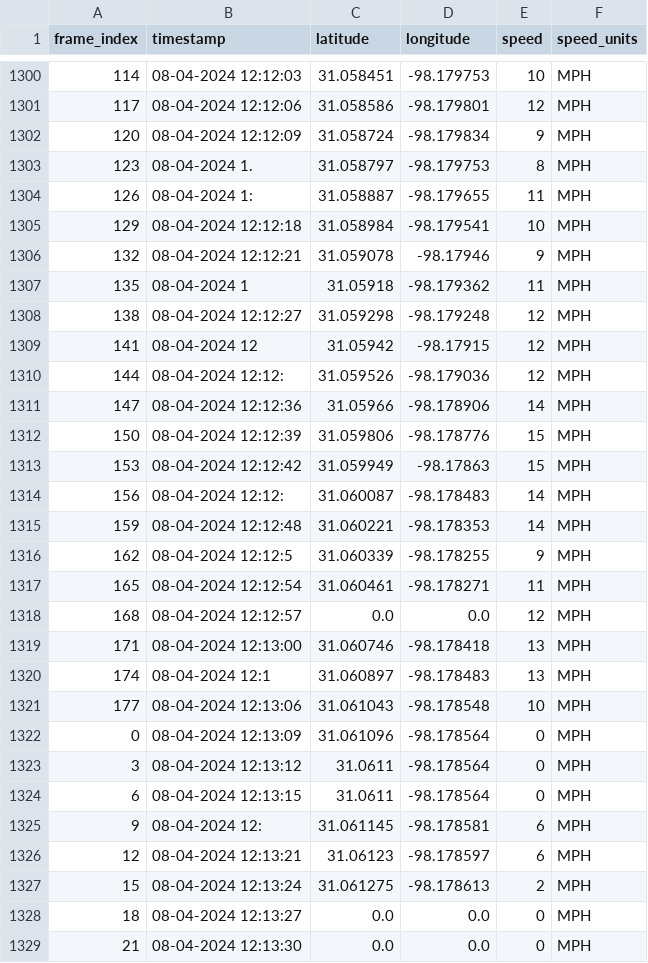
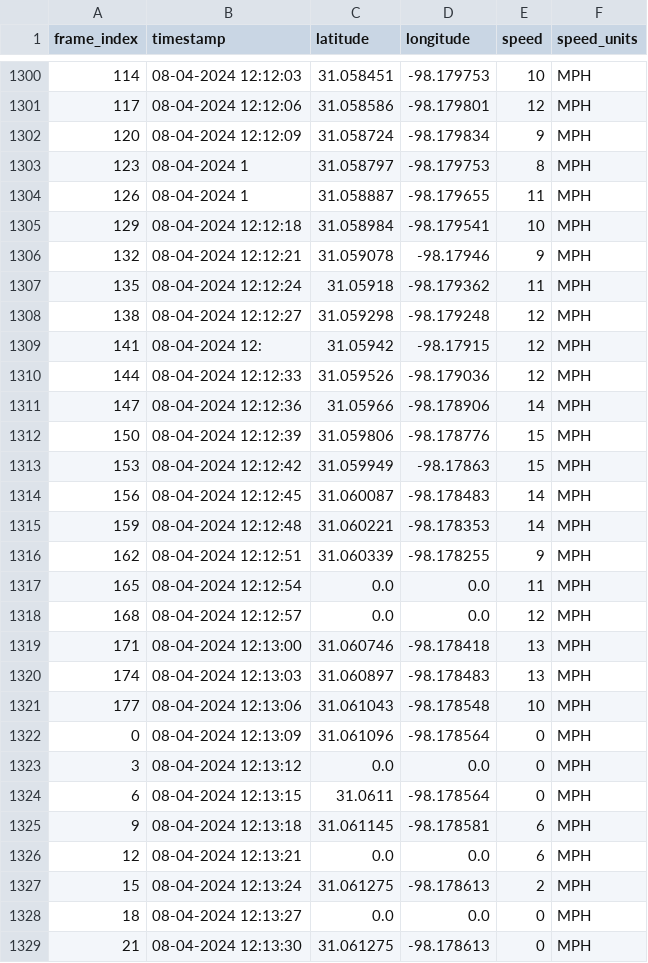
Before and after one commit to hersok/dashcam_ocr, a CSV file: output/dashcam.csv, drawn as a sheet; only a part is shown, gaps mark what is left out; the diff covers the shown part only.

Commit message:
Improved RegEx generalizability for geocoords and timestamps.

```diff
--- a/output/dashcam.csv
+++ b/output/dashcam.csv
@@ -1308,19 +1306,16 @@ frame_index,timestamp,latitude,longitude,speed,speed_units
 120,08-04-2024 12:12:09,31.058724,-98.179834,9,MPH
-123,"08-04-2024 1.
-
-",31.058797,-98.179753,8,MPH
-126,"08-04-2024 1:
-
-",31.058887,-98.179655,11,MPH
+123,"08-04-2024 1
+
+",31.058797,-98.179753,8,MPH
+126,"08-04-2024 1
+
+",31.058887,-98.179655,11,MPH
 129,08-04-2024 12:12:18,31.058984,-98.179541,10,MPH
 132,08-04-2024 12:12:21,31.059078,-98.17946,9,MPH
-135,"08-04-2024 1
-
-",31.05918,-98.179362,11,MPH
+135,08-04-2024 12:12:24,31.05918,-98.179362,11,MPH
 138,08-04-2024 12:12:27,31.059298,-98.179248,12,MPH
-141,"08-04-2024 12
-
-",31.05942,-98.17915,12,MPH
-144,"08-04-2024 12:12:
-",31.059526,-98.179036,12,MPH
+141,"08-04-2024 12:
+
+",31.05942,-98.17915,12,MPH
+144,08-04-2024 12:12:33,31.059526,-98.179036,12,MPH
 147,08-04-2024 12:12:36,31.05966,-98.178906,14,MPH
@@ -1328,23 +1323,17 @@ frame_index,timestamp,latitude,longitude,speed,speed_units
 153,08-04-2024 12:12:42,31.059949,-98.17863,15,MPH
-156,"08-04-2024 12:12:
-",31.060087,-98.178483,14,MPH
+156,08-04-2024 12:12:45,31.060087,-98.178483,14,MPH
 159,08-04-2024 12:12:48,31.060221,-98.178353,14,MPH
-162,"08-04-2024 12:12:5
-",31.060339,-98.178255,9,MPH
-165,08-04-2024 12:12:54,31.060461,-98.178271,11,MPH
+162,08-04-2024 12:12:51,31.060339,-98.178255,9,MPH
+165,08-04-2024 12:12:54,0.0,0.0,11,MPH
 168,08-04-2024 12:12:57,0.0,0.0,12,MPH
 171,08-04-2024 12:13:00,31.060746,-98.178418,13,MPH
-174,"08-04-2024 12:1
-
-",31.060897,-98.178483,13,MPH
+174,08-04-2024 12:13:03,31.060897,-98.178483,13,MPH
 177,08-04-2024 12:13:06,31.061043,-98.178548,10,MPH
 0,08-04-2024 12:13:09,31.061096,-98.178564,0,MPH
-3,08-04-2024 12:13:12,31.0611,-98.178564,0,MPH
+3,08-04-2024 12:13:12,0.0,0.0,0,MPH
 6,08-04-2024 12:13:15,31.0611,-98.178564,0,MPH
-9,"08-04-2024 12:
-
-",31.061145,-98.178581,6,MPH
-12,08-04-2024 12:13:21,31.06123,-98.178597,6,MPH
+9,08-04-2024 12:13:18,31.061145,-98.178581,6,MPH
+12,08-04-2024 12:13:21,0.0,0.0,6,MPH
 15,08-04-2024 12:13:24,31.061275,-98.178613,2,MPH
 18,08-04-2024 12:13:27,0.0,0.0,0,MPH
-21,08-04-2024 12:13:30,0.0,0.0,0,MPH
+21,08-04-2024 12:13:30,31.061275,-98.178613,0,MPH
```
Also changed, not shown: 104 edited cells elsewhere in this file, 3 other files.
